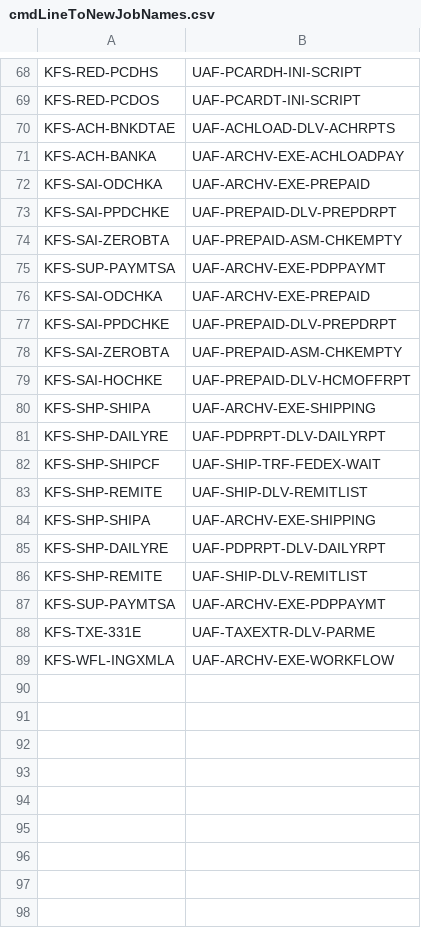
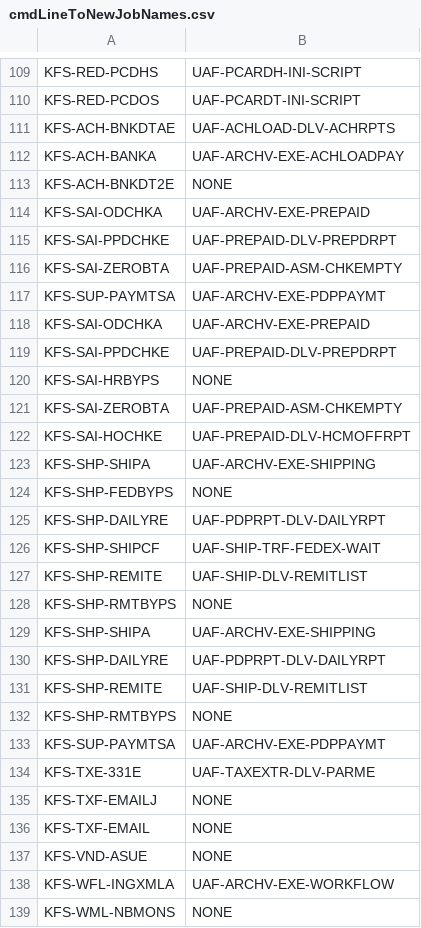
Before and after one commit to sgskinner/RhubarbYamlGen, a CSV file: data/input/cmdLineToNewJobNames.csv, drawn as a sheet; only a part is shown, gaps mark what is left out; the diff covers the shown part only.

```diff
--- a/data/input/cmdLineToNewJobNames.csv
+++ b/data/input/cmdLineToNewJobNames.csv
@@ -71,2 +112,3 @@ KFS-ACH-BNKDTAE,UAF-ACHLOAD-DLV-ACHRPTS
 KFS-ACH-BANKA,UAF-ARCHV-EXE-ACHLOADPAY
+KFS-ACH-BNKDT2E,NONE
 KFS-SAI-ODCHKA,UAF-ARCHV-EXE-PREPAID
@@ -77,2 +119,3 @@ KFS-SAI-ODCHKA,UAF-ARCHV-EXE-PREPAID
 KFS-SAI-PPDCHKE,UAF-PREPAID-DLV-PREPDRPT
+KFS-SAI-HRBYPS,NONE
 KFS-SAI-ZEROBTA,UAF-PREPAID-ASM-CHKEMPTY
@@ -80,2 +123,3 @@ KFS-SAI-HOCHKE,UAF-PREPAID-DLV-HCMOFFRPT
 KFS-SHP-SHIPA,UAF-ARCHV-EXE-SHIPPING
+KFS-SHP-FEDBYPS,NONE
 KFS-SHP-DAILYRE,UAF-PDPRPT-DLV-DAILYRPT
@@ -83,2 +127,3 @@ KFS-SHP-SHIPCF,UAF-SHIP-TRF-FEDEX-WAIT
 KFS-SHP-REMITE,UAF-SHIP-DLV-REMITLIST
+KFS-SHP-RMTBYPS,NONE
 KFS-SHP-SHIPA,UAF-ARCHV-EXE-SHIPPING
@@ -86,4 +131,9 @@ KFS-SHP-DAILYRE,UAF-PDPRPT-DLV-DAILYRPT
 KFS-SHP-REMITE,UAF-SHIP-DLV-REMITLIST
+KFS-SHP-RMTBYPS,NONE
 KFS-SUP-PAYMTSA,UAF-ARCHV-EXE-PDPPAYMT
 KFS-TXE-331E,UAF-TAXEXTR-DLV-PARME
+KFS-TXF-EMAILJ,NONE
+KFS-TXF-EMAIL,NONE
+KFS-VND-ASUE,NONE
 KFS-WFL-INGXMLA,UAF-ARCHV-EXE-WORKFLOW
+KFS-WML-NBMONS,NONE
```
Also changed, not shown: 41 added rows elsewhere in this file, 31 other files.
